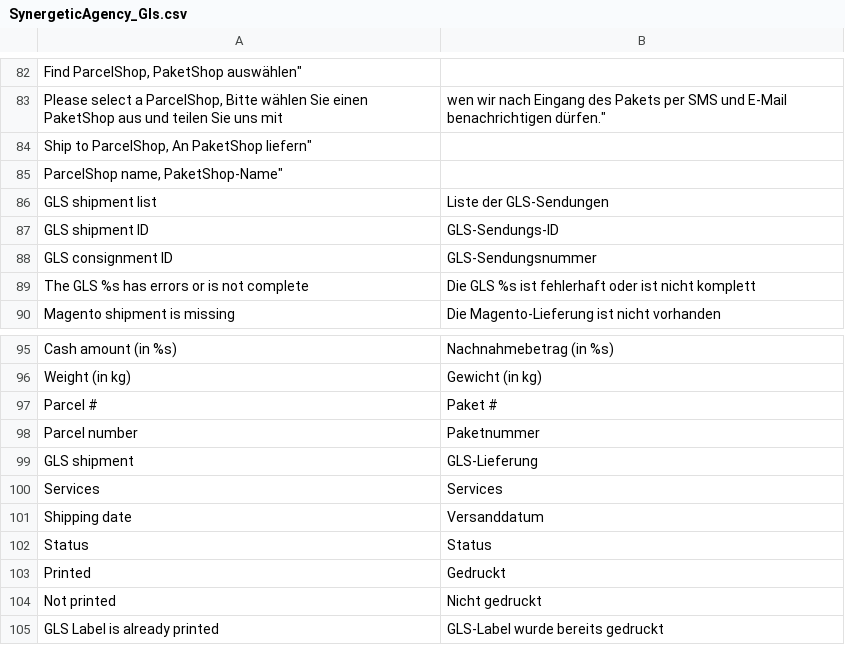
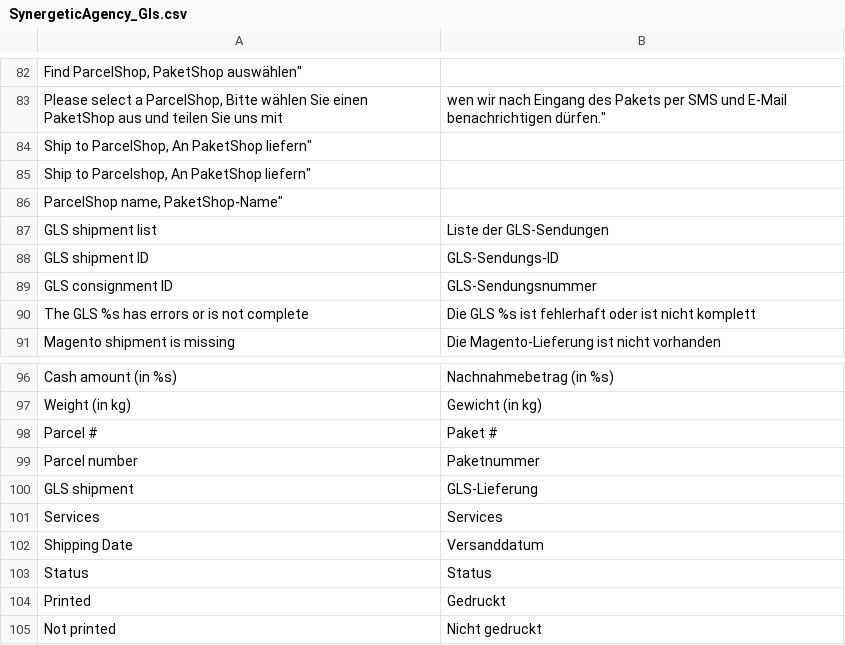
Before and after one commit to OpenMageModuleFostering/official_gls_dispatch, a CSV file: app/locale/de_DE/SynergeticAgency_Gls.csv, drawn as a sheet; only a part is shown, gaps mark what is left out; the shorter side is filled out with more unchanged rows; the diff covers the shown part only.

```diff
--- a/app/locale/de_DE/SynergeticAgency_Gls.csv
+++ b/app/locale/de_DE/SynergeticAgency_Gls.csv
@@ -84,2 +84,3 @@
 "Ship to ParcelShop, "An PaketShop liefern"
+"Ship to Parcelshop, "An PaketShop liefern"
 "ParcelShop name, "PaketShop-Name"
@@ -100,3 +101,3 @@
 "Services","Services"
-"Shipping date","Versanddatum"
+"Shipping Date","Versanddatum"
 "Status","Status"
```
Also changed, not shown: 73 added rows elsewhere in this file, 49 other files.
